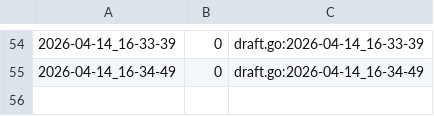
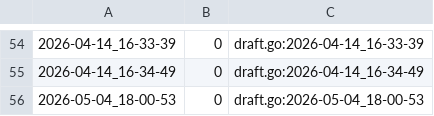
Before and after one commit to qxcode-course/fup-dd-playground-Caua-Souz, a CSV file: .tko/track/fup@sapinho/track.csv, drawn as a sheet; only a part is shown, gaps mark what is left out.

```diff
--- a/.tko/track/fup@sapinho/track.csv
+++ b/.tko/track/fup@sapinho/track.csv
@@ -55 +55,2 @@
 2026-04-14_16-34-49,0,draft.go:2026-04-14_16-34-49
+2026-05-04_18-00-53,0,draft.go:2026-05-04_18-00-53
```
Also changed, not shown: 14 other files.
